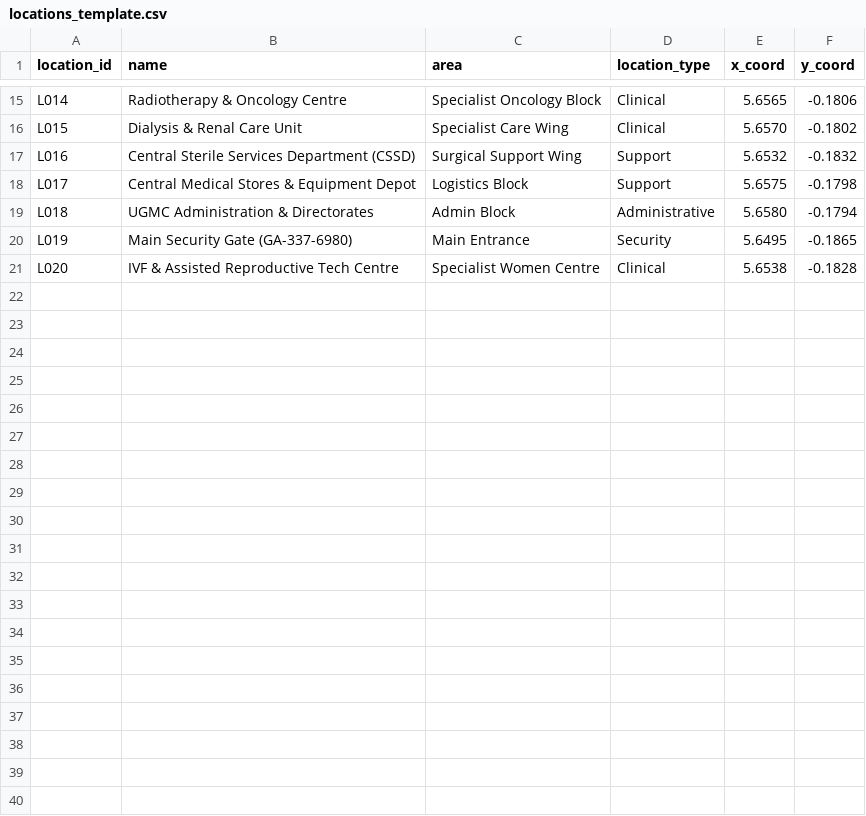
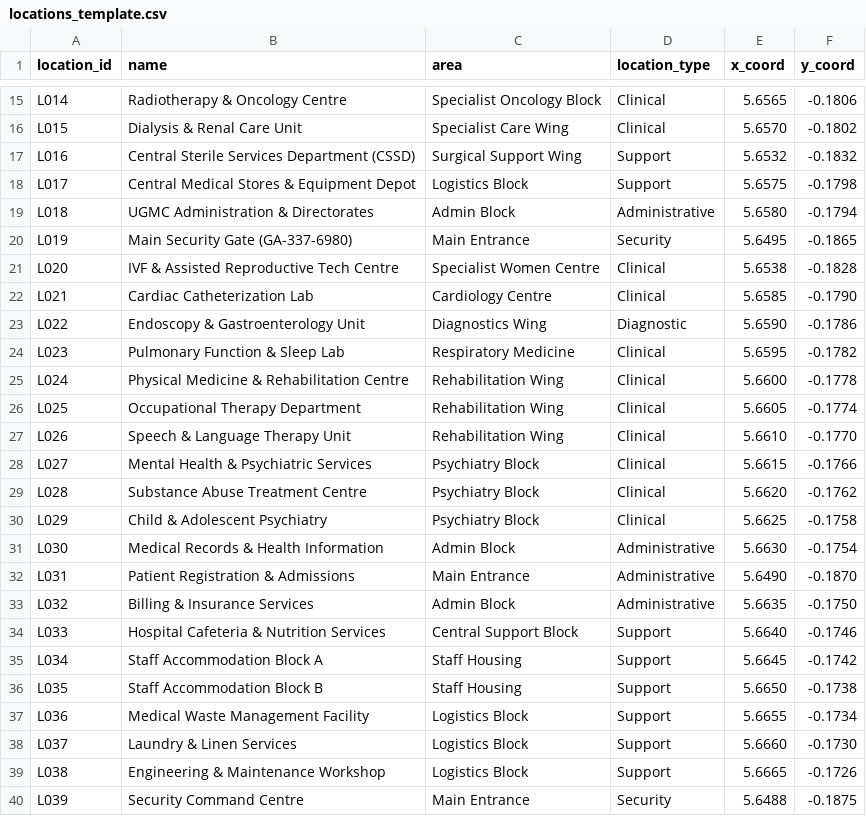
Before and after one commit to GyasiAmosKwadwo/UGMC-Smart-Operations-System, a CSV file: docs/questions/locations_template.csv, drawn as a sheet; only a part is shown, gaps mark what is left out; the diff covers the shown part only; the diff names each change by its address in the sheet, - before the commit and + after, or states it on an @@ line.

Commit message:
add trace tables

```diff
--- a/docs/questions/locations_template.csv
+++ b/docs/questions/locations_template.csv
+row 22: L021 | Cardiac Catheterization Lab | Cardiology Centre | Clinical | 5.6585 | -0.1790
+row 23: L022 | Endoscopy & Gastroenterology Unit | Diagnostics Wing | Diagnostic | 5.6590 | -0.1786
+row 24: L023 | Pulmonary Function & Sleep Lab | Respiratory Medicine | Clinical | 5.6595 | -0.1782
+row 25: L024 | Physical Medicine & Rehabilitation Centre | Rehabilitation Wing | Clinical | 5.6600 | -0.1778
+row 26: L025 | Occupational Therapy Department | Rehabilitation Wing | Clinical | 5.6605 | -0.1774
+row 27: L026 | Speech & Language Therapy Unit | Rehabilitation Wing | Clinical | 5.6610 | -0.1770
+row 28: L027 | Mental Health & Psychiatric Services | Psychiatry Block | Clinical | 5.6615 | -0.1766
+row 29: L028 | Substance Abuse Treatment Centre | Psychiatry Block | Clinical | 5.6620 | -0.1762
+row 30: L029 | Child & Adolescent Psychiatry | Psychiatry Block | Clinical | 5.6625 | -0.1758
+row 31: L030 | Medical Records & Health Information | Admin Block | Administrative | 5.6630 | -0.1754
+row 32: L031 | Patient Registration & Admissions | Main Entrance | Administrative | 5.6490 | -0.1870
+row 33: L032 | Billing & Insurance Services | Admin Block | Administrative | 5.6635 | -0.1750
+row 34: L033 | Hospital Cafeteria & Nutrition Services | Central Support Block | Support | 5.6640 | -0.1746
+row 35: L034 | Staff Accommodation Block A | Staff Housing | Support | 5.6645 | -0.1742
+row 36: L035 | Staff Accommodation Block B | Staff Housing | Support | 5.6650 | -0.1738
+row 37: L036 | Medical Waste Management Facility | Logistics Block | Support | 5.6655 | -0.1734
+row 38: L037 | Laundry & Linen Services | Logistics Block | Support | 5.6660 | -0.1730
+row 39: L038 | Engineering & Maintenance Workshop | Logistics Block | Support | 5.6665 | -0.1726
+row 40: L039 | Security Command Centre | Main Entrance | Security | 5.6488 | -0.1875
```
Also changed, not shown: 11 added rows elsewhere in this file, docs/questions/resources_template.csv, docs/questions/roads_template.csv, 5 other files.
